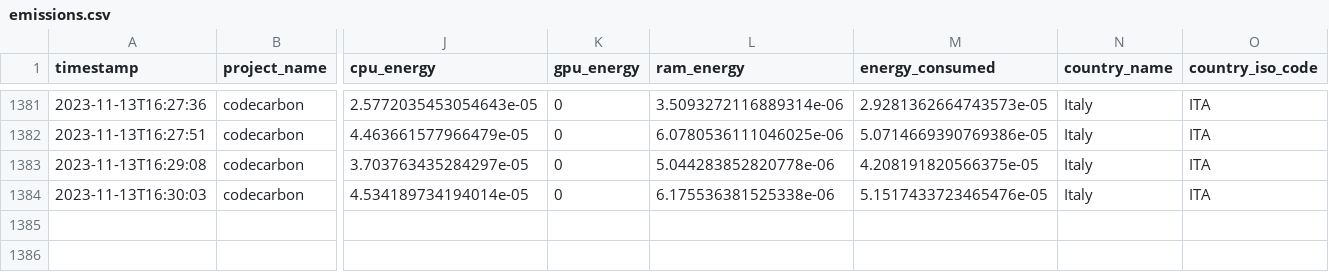
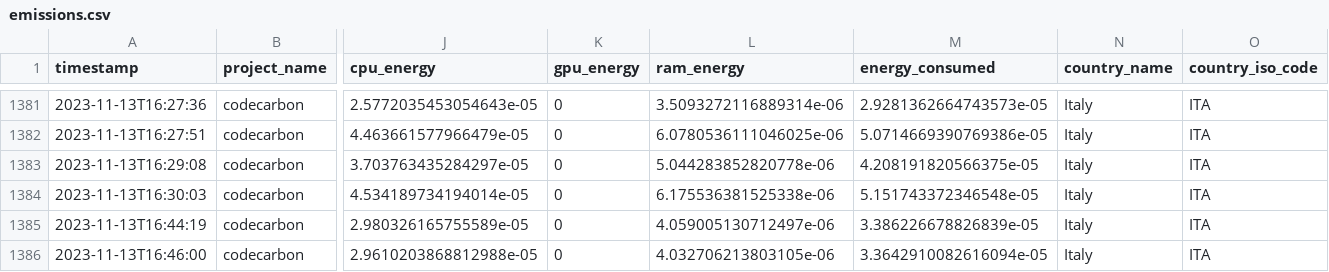
Before and after one commit to ImCirot/Progetto-Tesi, a CSV file: emissions.csv, drawn as a sheet; only a part is shown, gaps mark what is left out; rows hold the shown columns only; the diff covers the shown part only; the diff names each change by its address in the sheet, - before the commit and + after, or states it on an @@ line.

```diff
--- a/emissions.csv
+++ b/emissions.csv
-M1384 (energy_consumed): 5.1517433723465476e-05
+M1384 (energy_consumed): 5.151743372346548e-05
+row 1385: 2023-11-13T16:44:19 | codecarbon | 2.980326165755589e-05 | 0 | 4.059005130712497e-06 | 3.386226678826839e-05 | Italy | ITA
+row 1386: 2023-11-13T16:46:00 | codecarbon | 2.9610203868812988e-05 | 0 | 4.032706213803105e-06 | 3.3642910082616094e-05 | Italy | ITA
```
Also changed, not shown: 3 added rows and 10 edited cells elsewhere in this file, 4 other files.
